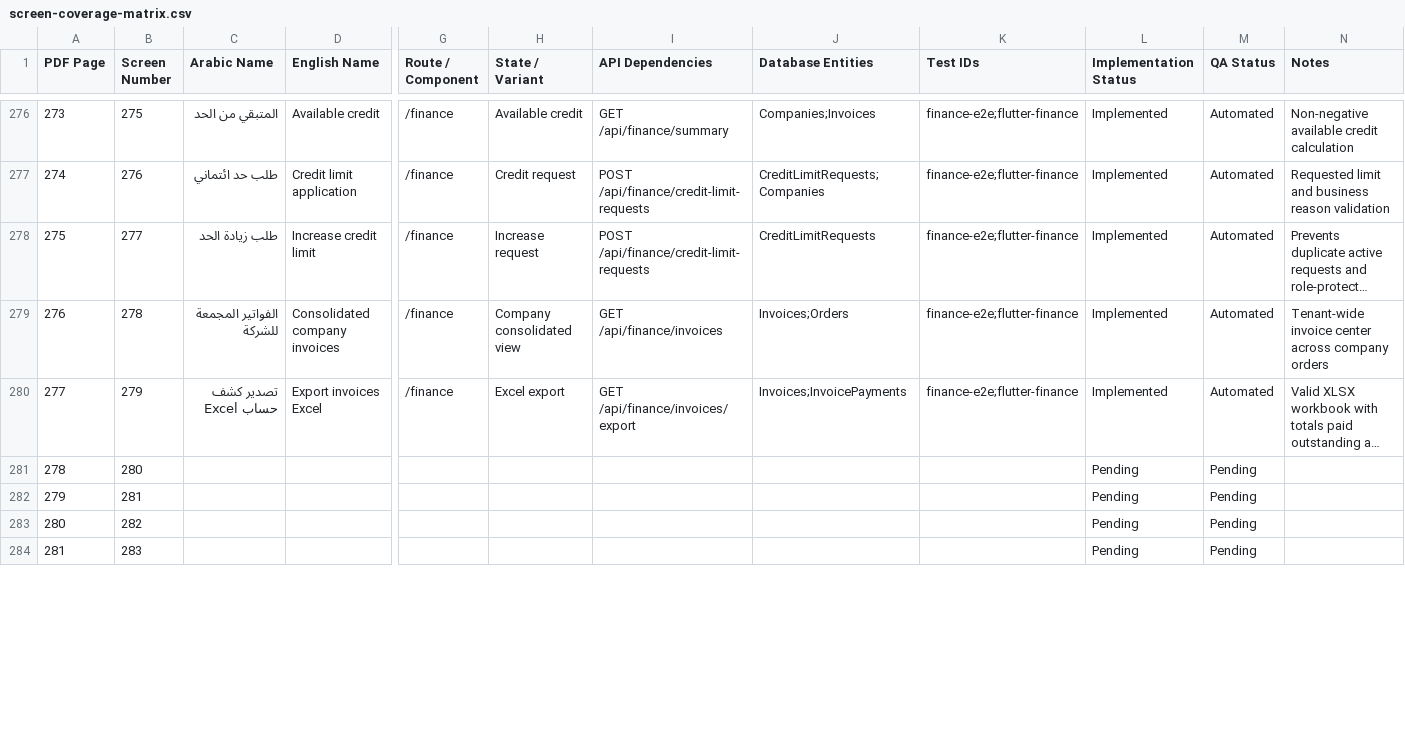
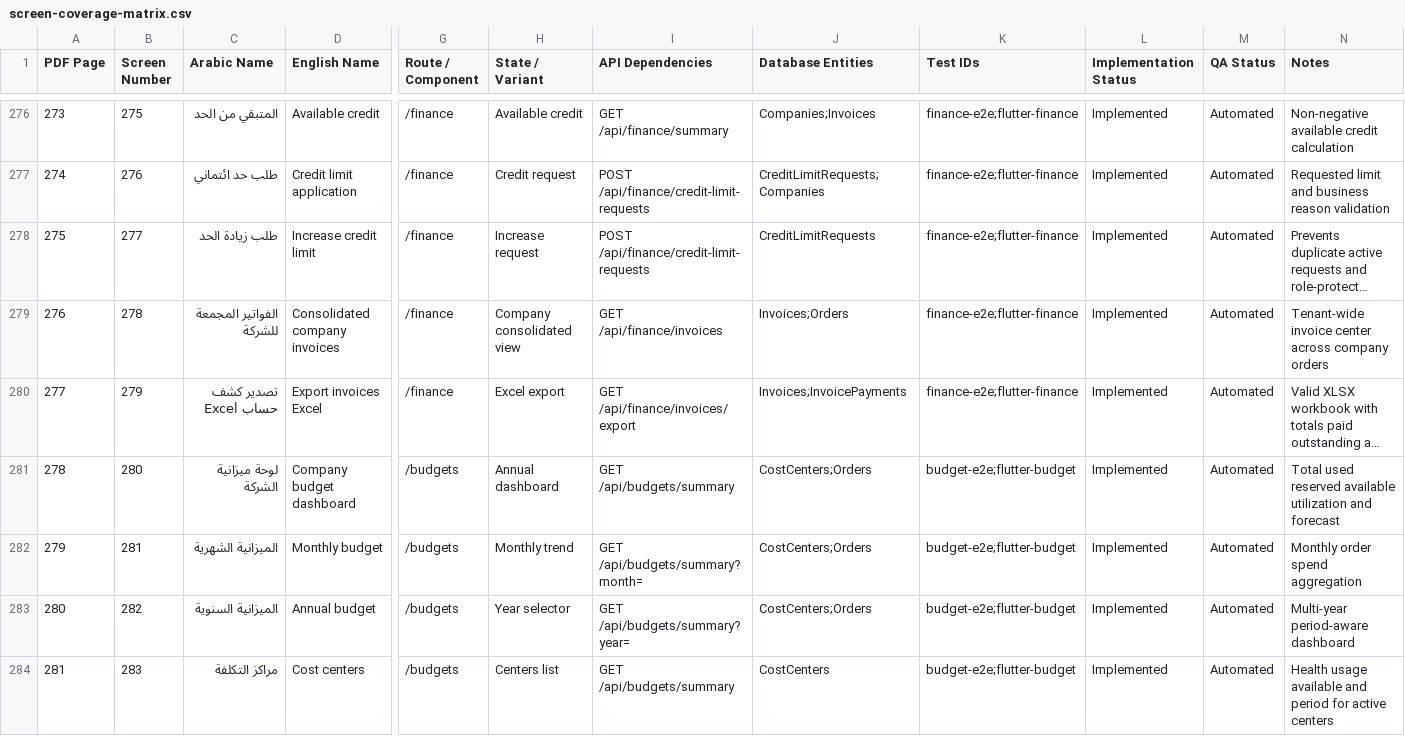
Before and after one commit to AhmedSaberFarghaly/Mohandseto-Tawredat, a CSV file: docs/screen-coverage-matrix.csv, drawn as a sheet; only a part is shown, gaps mark what is left out; long unchanged cells end in …; the diff covers the shown part only; the diff names each change by its address in the sheet, - before the commit and + after, or states it on an @@ line.

Commit message:
feat(budgets): add cost center analytics and controls

```diff
--- a/docs/screen-coverage-matrix.csv
+++ b/docs/screen-coverage-matrix.csv
-C281 (Arabic Name): (empty)
+C281 (Arabic Name): لوحة ميزانية الشركة
-D281 (English Name): (empty)
+D281 (English Name): Company budget dashboard
-G281:G284 (Route / Component): (empty)
+G281:G284 (Route / Component): /budgets
-H281 (State / Variant): (empty)
+H281 (State / Variant): Annual dashboard
-I281 (API Dependencies): (empty)
+I281 (API Dependencies): GET /api/budgets/summary
-J281:J283 (Database Entities): (empty)
+J281:J283 (Database Entities): CostCenters;Orders
-K281:K284 (Test IDs): (empty)
+K281:K284 (Test IDs): budget-e2e;flutter-budget
-L281:L284 (Implementation Status): Pending
+L281:L284 (Implementation Status): Implemented
-M281:M284 (QA Status): Pending
+M281:M284 (QA Status): Automated
-N281 (Notes): (empty)
+N281 (Notes): Total used reserved available utilization and forecast
-C282 (Arabic Name): (empty)
+C282 (Arabic Name): الميزانية الشهرية
-D282 (English Name): (empty)
+D282 (English Name): Monthly budget
-H282 (State / Variant): (empty)
+H282 (State / Variant): Monthly trend
-I282 (API Dependencies): (empty)
+I282 (API Dependencies): GET /api/budgets/summary?month=
-N282 (Notes): (empty)
+N282 (Notes): Monthly order spend aggregation
-C283 (Arabic Name): (empty)
+C283 (Arabic Name): الميزانية السنوية
-D283 (English Name): (empty)
+D283 (English Name): Annual budget
-H283 (State / Variant): (empty)
+H283 (State / Variant): Year selector
-I283 (API Dependencies): (empty)
+I283 (API Dependencies): GET /api/budgets/summary?year=
-N283 (Notes): (empty)
+N283 (Notes): Multi-year period-aware dashboard
-C284 (Arabic Name): (empty)
+C284 (Arabic Name): مراكز التكلفة
-D284 (English Name): (empty)
+D284 (English Name): Cost centers
-H284 (State / Variant): (empty)
+H284 (State / Variant): Centers list
-I284 (API Dependencies): (empty)
+I284 (API Dependencies): GET /api/budgets/summary
-J284 (Database Entities): (empty)
+J284 (Database Entities): CostCenters
-N284 (Notes): (empty)
+N284 (Notes): Health usage available and period for active centers
```
Also changed, not shown: 100 edited cells elsewhere in this file, 16 other files.
